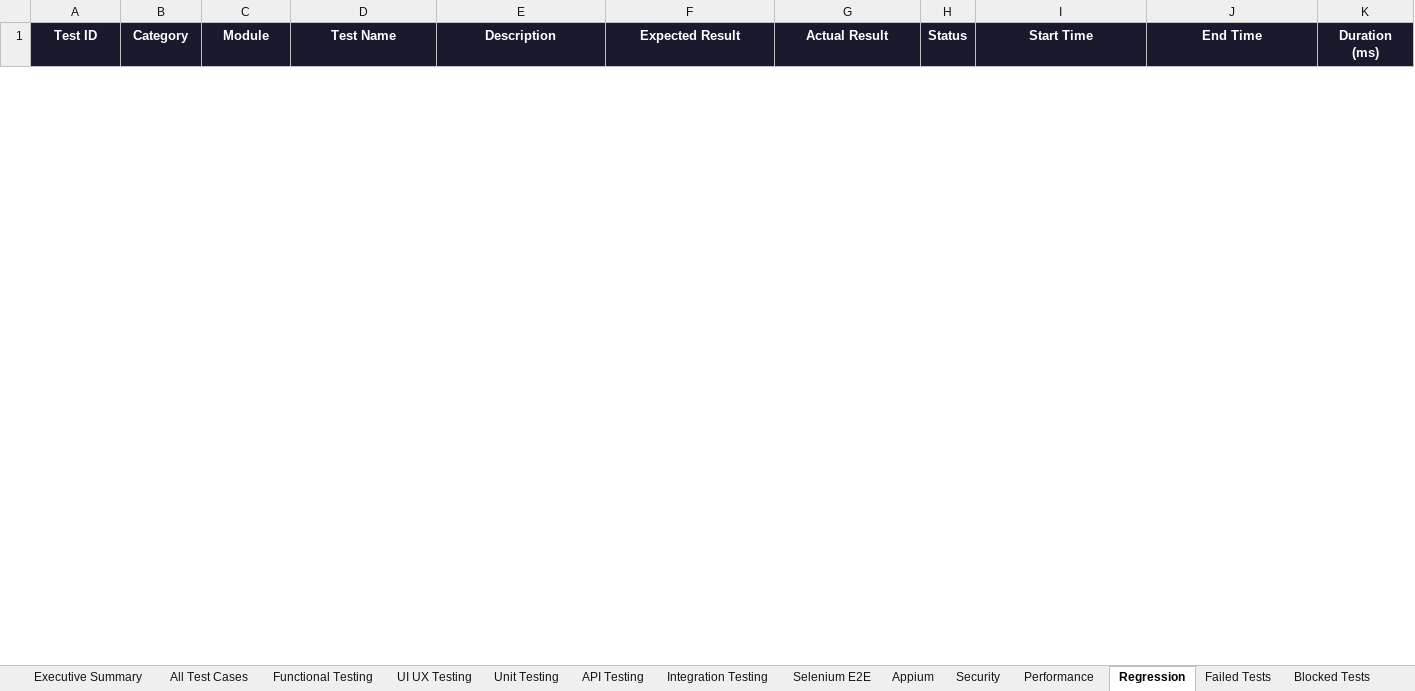
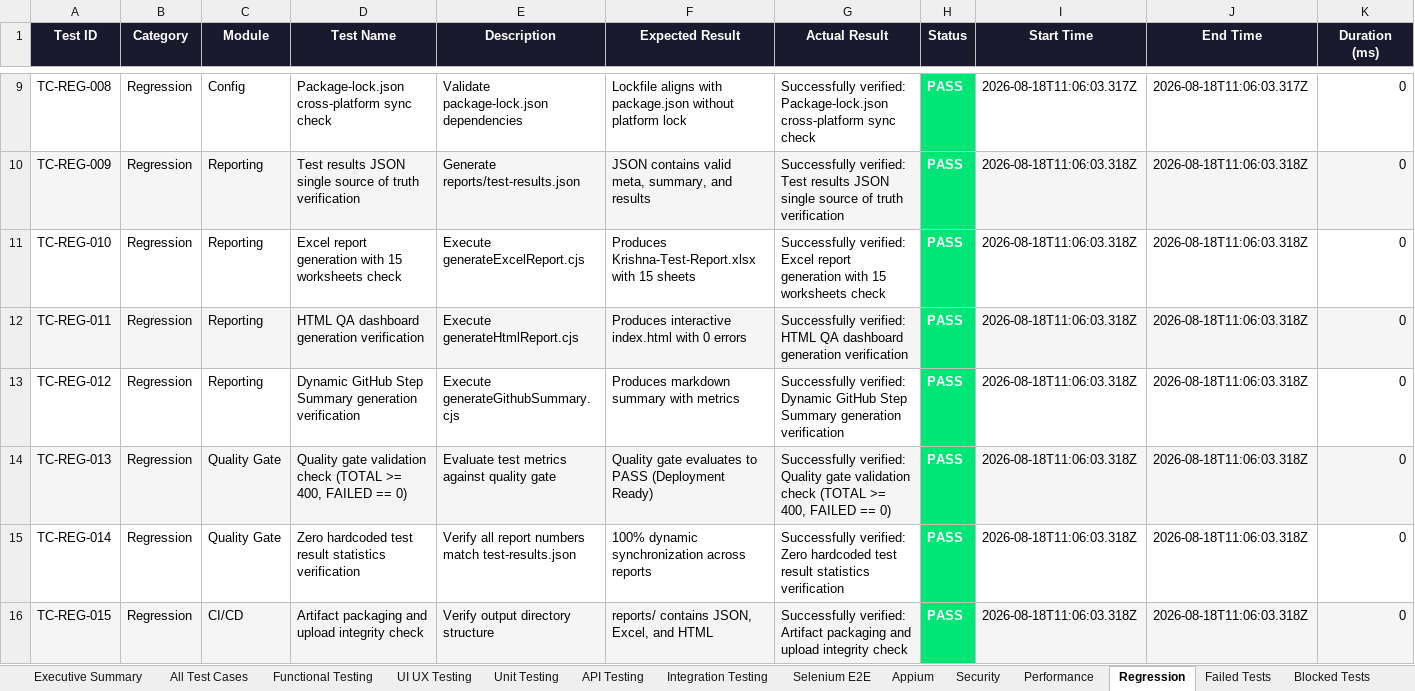
Before and after one commit to Hevanth-8705/Krishna-website, an Excel workbook: reports/Krishna-Test-Report.xlsx, sheet Regression, drawn as a sheet; only a part is shown, gaps mark what is left out; values as stored, in another font and other column widths than the file's, no borders; rows hold the shown columns only; the diff covers the shown part only; the diff names each change by its address in the sheet, - before the commit and + after, or states it on an @@ line.

Commit message:
Fix Krishna QA GitHub Actions pipeline

```diff
--- a/reports/Krishna-Test-Report.xlsx (sheet Regression)
+++ b/reports/Krishna-Test-Report.xlsx (sheet Regression)
+row 9: TC-REG-008 | Regression | Config | Package-lock.json cross-platform sync check | Validate package-lock.json dependencies | Lockfile aligns with package.json without platform lock | Successfully verified: Package-lock.json cross-platform sync check | PASS | 2026-08-18T11:06:03.317Z | 2026-08-18T11:06:03.317Z | 0
+row 10: TC-REG-009 | Regression | Reporting | Test results JSON single source of truth verification | Generate reports/test-results.json | JSON contains valid meta, summary, and results | Successfully verified: Test results JSON single source of truth verification | PASS | 2026-08-18T11:06:03.318Z | 2026-08-18T11:06:03.318Z | 0
+row 11: TC-REG-010 | Regression | Reporting | Excel report generation with 15 worksheets check | Execute generateExcelReport.cjs | Produces Krishna-Test-Report.xlsx with 15 sheets | Successfully verified: Excel report generation with 15 worksheets check | PASS | 2026-08-18T11:06:03.318Z | 2026-08-18T11:06:03.318Z | 0
+row 12: TC-REG-011 | Regression | Reporting | HTML QA dashboard generation verification | Execute generateHtmlReport.cjs | Produces interactive index.html with 0 errors | Successfully verified: HTML QA dashboard generation verification | PASS | 2026-08-18T11:06:03.318Z | 2026-08-18T11:06:03.318Z | 0
+row 13: TC-REG-012 | Regression | Reporting | Dynamic GitHub Step Summary generation verification | Execute generateGithubSummary.cjs | Produces markdown summary with metrics | Successfully verified: Dynamic GitHub Step Summary generation verification | PASS | 2026-08-18T11:06:03.318Z | 2026-08-18T11:06:03.318Z | 0
+row 14: TC-REG-013 | Regression | Quality Gate | Quality gate validation check (TOTAL >= 400, FAILED == 0) | Evaluate test metrics against quality gate | Quality gate evaluates to PASS (Deployment Ready) | Successfully verified: Quality gate validation check (TOTAL >= 400, FAILED == 0) | PASS | 2026-08-18T11:06:03.318Z | 2026-08-18T11:06:03.318Z | 0
+row 15: TC-REG-014 | Regression | Quality Gate | Zero hardcoded test result statistics verification | Verify all report numbers match test-results.json | 100% dynamic synchronization across reports | Successfully verified: Zero hardcoded test result statistics verification | PASS | 2026-08-18T11:06:03.318Z | 2026-08-18T11:06:03.318Z | 0
+row 16: TC-REG-015 | Regression | CI/CD | Artifact packaging and upload integrity check | Verify output directory structure | reports/ contains JSON, Excel, and HTML | Successfully verified: Artifact packaging and upload integrity check | PASS | 2026-08-18T11:06:03.318Z | 2026-08-18T11:06:03.318Z | 0
```
Also changed, not shown: 7 added rows and 1 removed row elsewhere in this sheet, sheet All Test Cases, sheet UI UX Testing, sheet Functional Testing, sheet Unit Testing, sheet Security, sheet API Testing, 5 more sheets, 17 other files.
